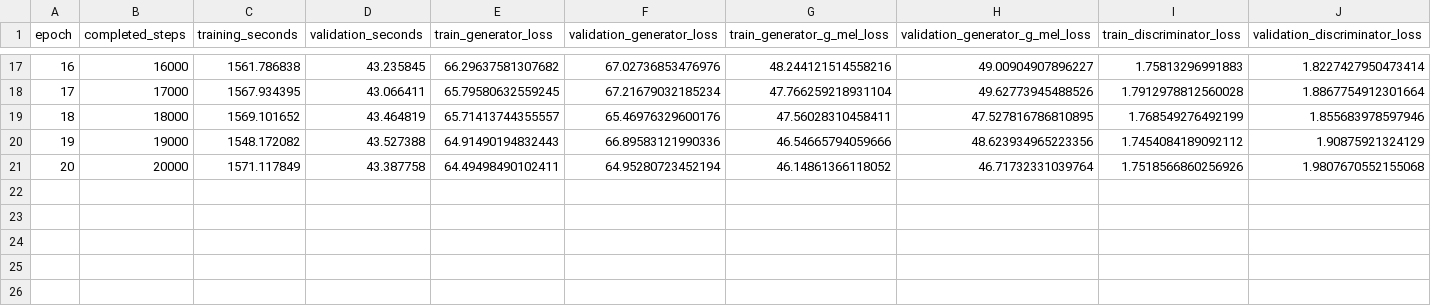
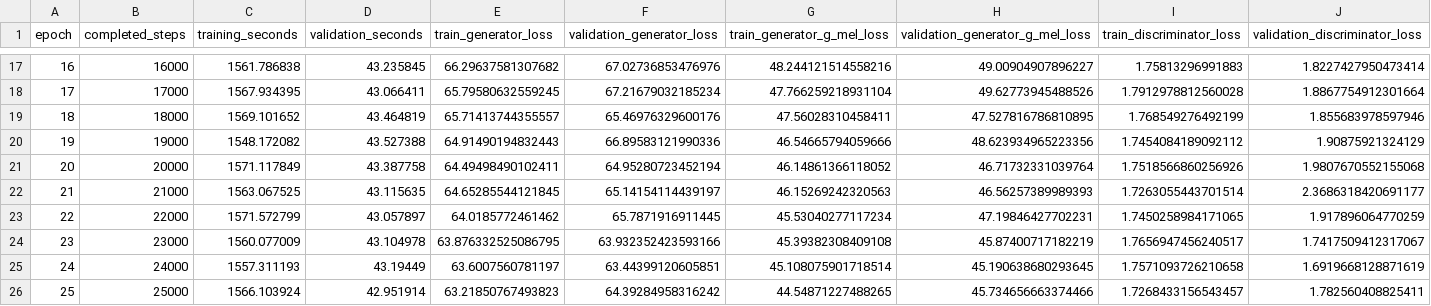
Before and after one commit to robinhad/ukrainian-tts, a CSV file: training/reports/quality_v10_training_epochs.csv, drawn as a sheet; only a part is shown, gaps mark what is left out; the diff names each change by its address in the sheet, - before the commit and + after, or states it on an @@ line.

```diff
--- a/training/reports/quality_v10_training_epochs.csv
+++ b/training/reports/quality_v10_training_epochs.csv
+row 22: 21 | 21000 | 1563.067525 | 43.115635 | 64.65285544121845 | 65.14154114439197 | 46.15269242320563 | 46.56257389989393 | 1.7263055443701514 | 2.3686318420691177
+row 23: 22 | 22000 | 1571.572799 | 43.057897 | 64.0185772461462 | 65.7871916911445 | 45.53040277117234 | 47.19846427702231 | 1.7450258984171065 | 1.917896064770259
+row 24: 23 | 23000 | 1560.077009 | 43.104978 | 63.876332525086795 | 63.932352423593166 | 45.39382308409108 | 45.87400717182219 | 1.7656947456240517 | 1.7417509412317067
+row 25: 24 | 24000 | 1557.311193 | 43.19449 | 63.6007560781197 | 63.44399120605851 | 45.108075901718514 | 45.190638680293645 | 1.7571093726210658 | 1.6919668128871619
+row 26: 25 | 25000 | 1566.103924 | 42.951914 | 63.21850767493823 | 64.39284958316242 | 44.54871227488265 | 45.734656663374466 | 1.7268433156543457 | 1.782560408825411
```
Also changed, not shown: 5 other files.
